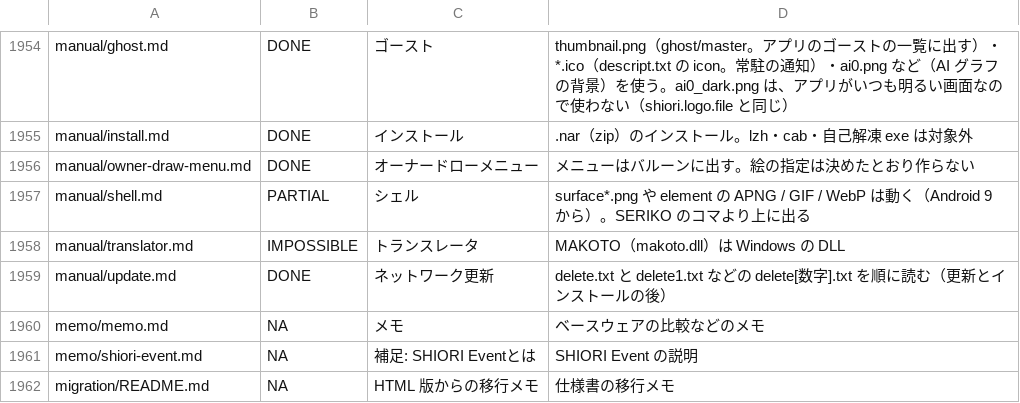
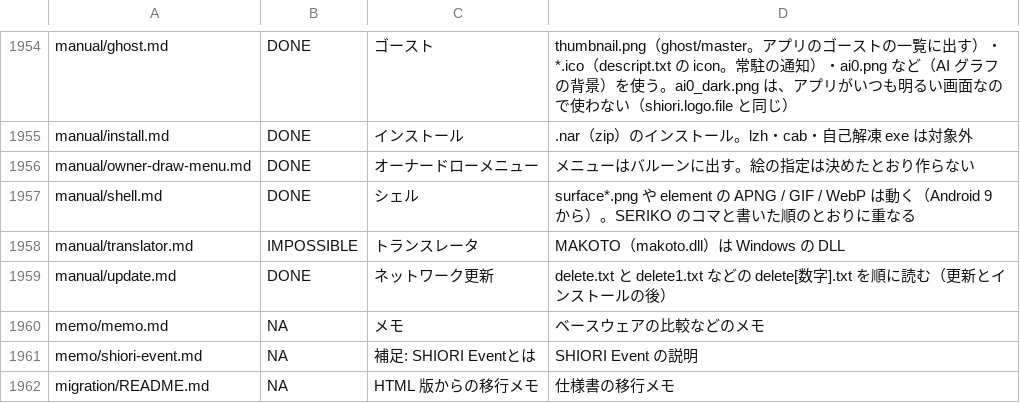
Before and after one commit to ukagaka-irono/pono-droid, a TSV file: docs/ukadoc-spec-status.tsv, drawn as a sheet; only a part is shown, gaps mark what is left out; the diff covers the shown part only.

```diff
--- a/docs/ukadoc-spec-status.tsv
+++ b/docs/ukadoc-spec-status.tsv
@@ -1956,3 +1956,3 @@ manual/install.md	DONE	インストール	.nar（zip）のインストール。l
 manual/owner-draw-menu.md	DONE	オーナードローメニュー	メニューはバルーンに出す。絵の指定は決めたとおり作らない
-manual/shell.md	PARTIAL	シェル	surface*.png や element の APNG / GIF / WebP は動く（Android 9 から）。SERIKO のコマより上に出る
+manual/shell.md	DONE	シェル	surface*.png や element の APNG / GIF / WebP は動く（Android 9 から）。SERIKO のコマと書いた順のとおりに重なる
 manual/translator.md	IMPOSSIBLE	トランスレータ	MAKOTO（makoto.dll）は Windows の DLL
```
Also changed, not shown: 12 edited cells elsewhere in this file, 1 other file.
